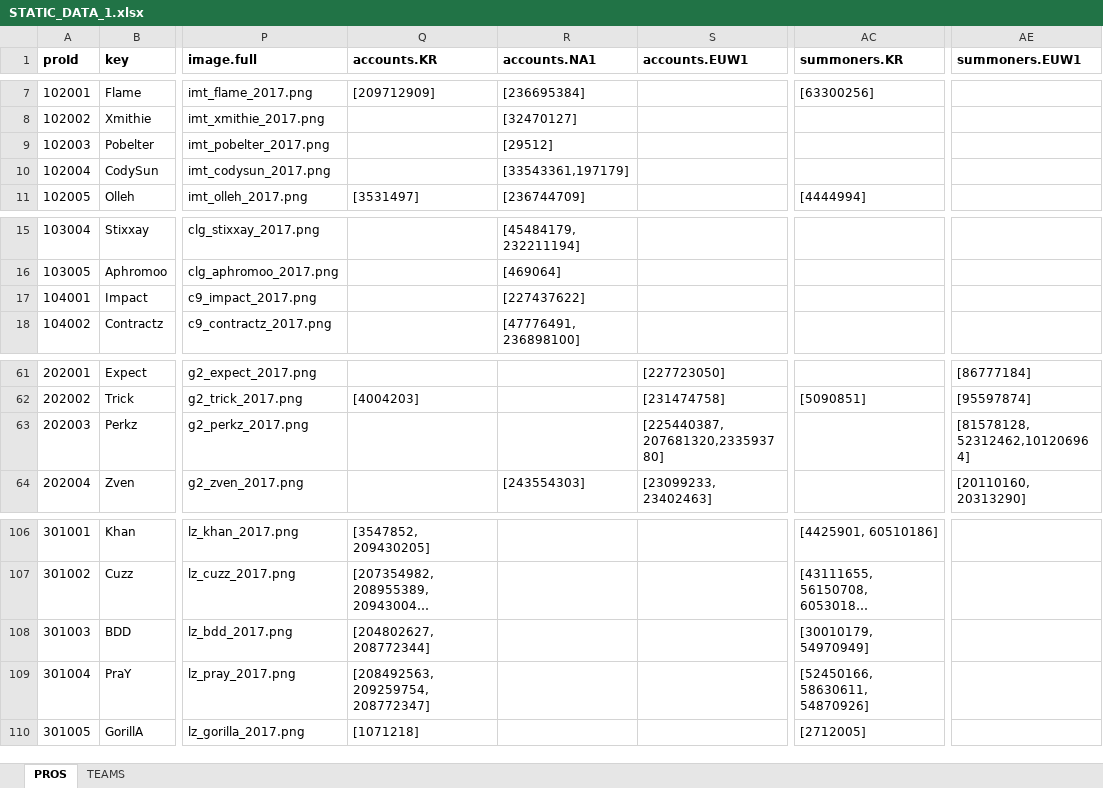
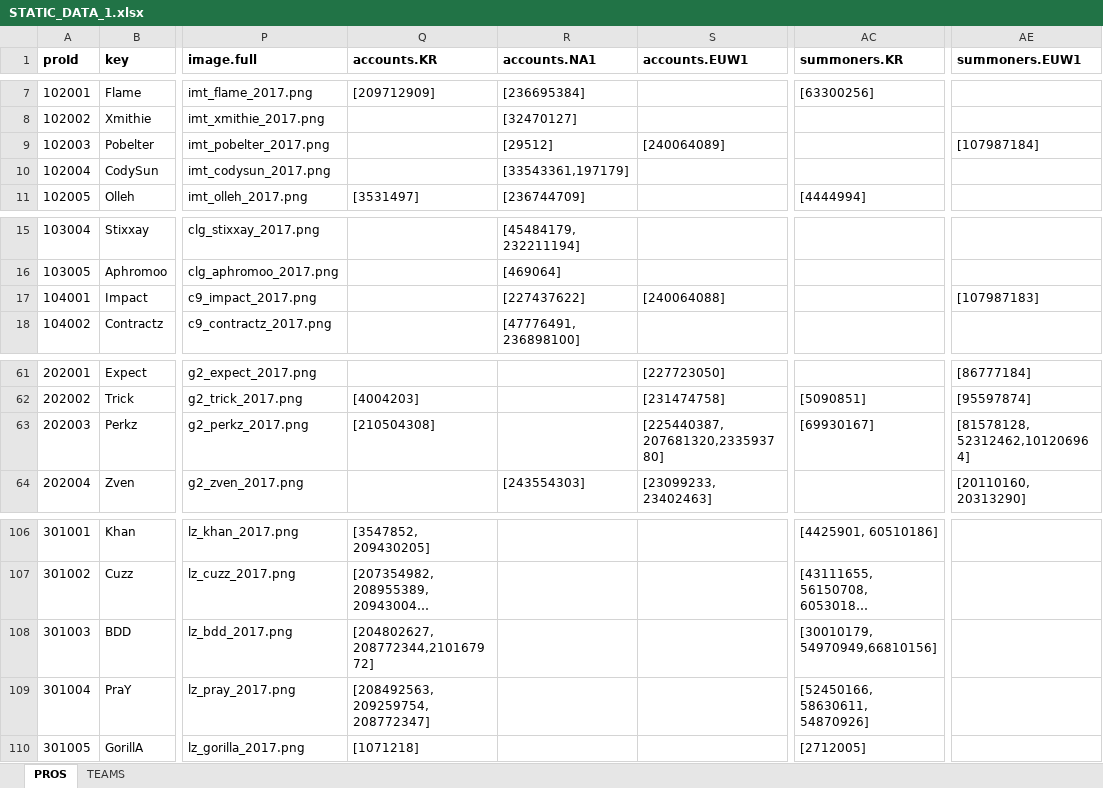
Before and after one commit to hk86/lolvvv-assets, an Excel workbook: private/STATIC_DATA_1.xlsx, sheet PROS, drawn as a sheet; only a part is shown, gaps mark what is left out; long unchanged cells end in …; values as stored, in another font and other column widths than the file's, no borders; the diff names each change by its address in the sheet, - before the commit and + after, or states it on an @@ line.

Commit message:
pro list update

```diff
--- a/private/STATIC_DATA_1.xlsx (sheet PROS)
+++ b/private/STATIC_DATA_1.xlsx (sheet PROS)
-S9 (accounts.EUW1): (empty)
+S9 (accounts.EUW1): [240064089]
-AE9 (summoners.EUW1): (empty)
+AE9 (summoners.EUW1): [107987184]
-S17 (accounts.EUW1): (empty)
+S17 (accounts.EUW1): [240064088]
-AE17 (summoners.EUW1): (empty)
+AE17 (summoners.EUW1): [107987183]
-Q63 (accounts.KR): (empty)
+Q63 (accounts.KR): [210504308]
-AC63 (summoners.KR): (empty)
+AC63 (summoners.KR): [69930167]
-Q108 (accounts.KR): [204802627, 208772344]
+Q108 (accounts.KR): [204802627, 208772344,210167972]
-AC108 (summoners.KR): [30010179, 54970949]
+AC108 (summoners.KR): [30010179, 54970949,66810156]
```
